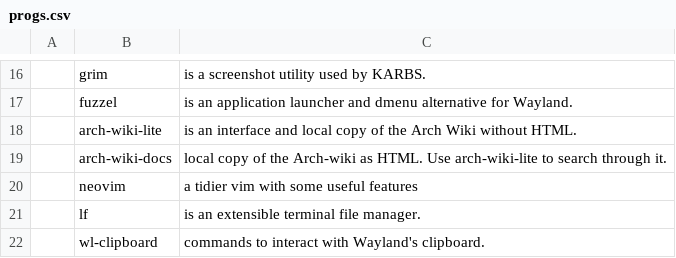
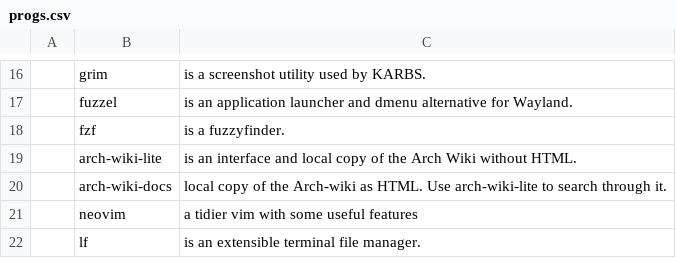
Before and after one commit to kerbilliam/KARBS, a CSV file: static/progs.csv, drawn as a sheet; only a part is shown, gaps mark what is left out; the shorter side is filled out with more unchanged rows; the diff names each change by its address in the sheet, - before the commit and + after, or states it on an @@ line.

Commit message:
add fzf to progs list

```diff
--- a/static/progs.csv
+++ b/static/progs.csv
+row 18:  | fzf | is a fuzzyfinder.
```
